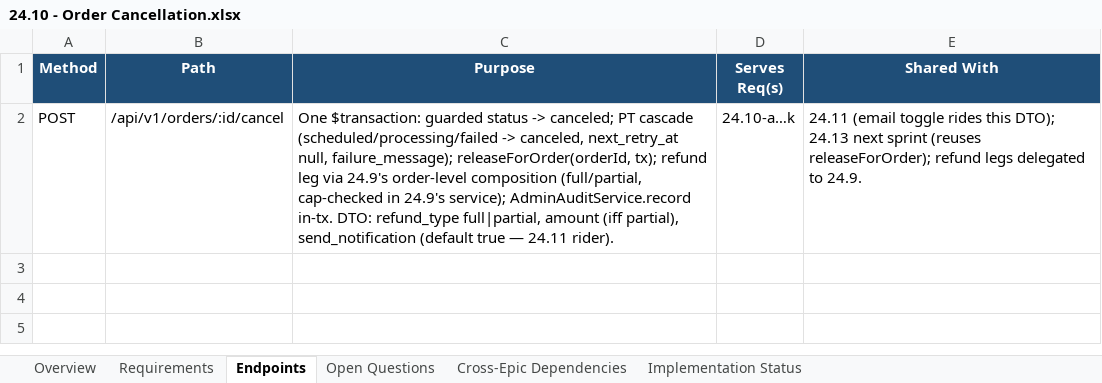
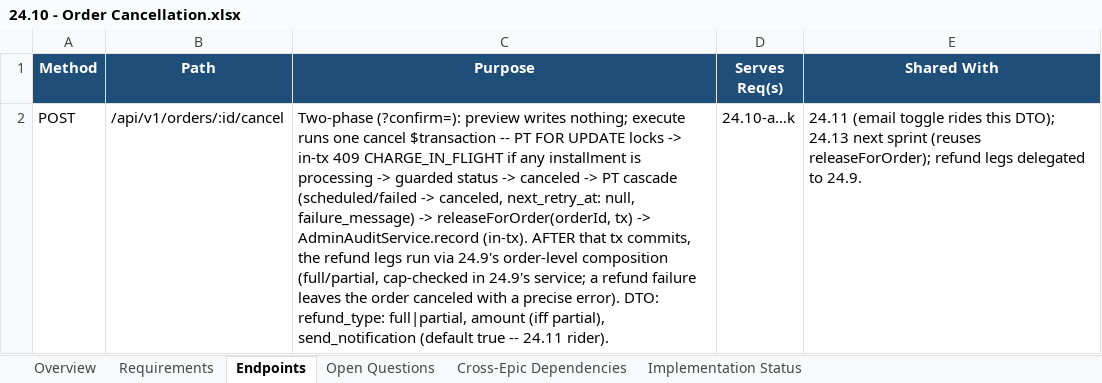
Before and after one commit to prantikUIPL/sbe-backend-workspace, an Excel workbook: order_management/24.10-order-cancellation/24.10 - Order Cancellation.xlsx, sheet Endpoints, drawn as a sheet; values as stored, in another font and other column widths than the file's, no borders; the diff names each change by its address in the sheet, - before the commit and + after, or states it on an @@ line.

Commit message:
docs(order-management): 24.10 Order Cancellation — reconcile doc wording to shipped code
Verified SBE-1134 deliverable items against merged dev code (all 10 delivered
+ 24.10-j covered by 24.9). Corrected three doc-drift items the shipped code
had diverged from (in-code Step-8 amendments that never landed):
- method is POST /orders/:id/cancel, not PATCH
- 24.10-c: a processing (in-flight charge) installment BLOCKS the cancel with
  409 CHARGE_IN_FLIGHT rather than cascading to canceled; only scheduled/failed
  cascade (CANCELABLE_TRANSACTION_STATUSES = [scheduled, failed])
- refund legs run AFTER the cancel tx commits (Stripe HTTP cannot sit in a
  $transaction), leaving the order canceled with a precise error on failure
Updated .md + .xlsx (Implementation, Summary, Requirements 24.10-c, Endpoints,
Confirmed build scope, Impl Status).

```diff
--- a/order_management/24.10-order-cancellation/24.10 - Order Cancellation.xlsx (sheet Endpoints)
+++ b/order_management/24.10-order-cancellation/24.10 - Order Cancellation.xlsx (sheet Endpoints)
-C2 (Purpose): One $transaction: guarded status -> canceled; PT cascade (scheduled/processing/failed -> canceled, next_retry_at null, failure_message); releaseForOrder(orderId, tx); refund leg via 24.9's order-level composition (full/partial, cap-checked in 24.9's service); AdminAuditService.record in-tx. DTO: refund_type full|partial, amount (iff partial), send_notification (default true — 24.11 rider).
+C2 (Purpose): Two-phase (?confirm=): preview writes nothing; execute runs one cancel $transaction -- PT FOR UPDATE locks -> in-tx 409 CHARGE_IN_FLIGHT if any installment is processing -> guarded status -> canceled -> PT cascade (scheduled/failed -> canceled, next_retry_at: null, failure_message) -> releaseForOrder(orderId, tx) -> AdminAuditService.record (in-tx). AFTER that tx commits, the refund legs run via 24.9's order-level composition (full/partial, cap-checked in 24.9's service; a refund failure leaves the order canceled with a precise error). DTO: refund_type: full|partial, amount (iff partial), send_notification (default true -- 24.11 rider).
```
Also changed, not shown: sheet Requirements, sheet Implementation Status, sheet Overview, 1 other file.
